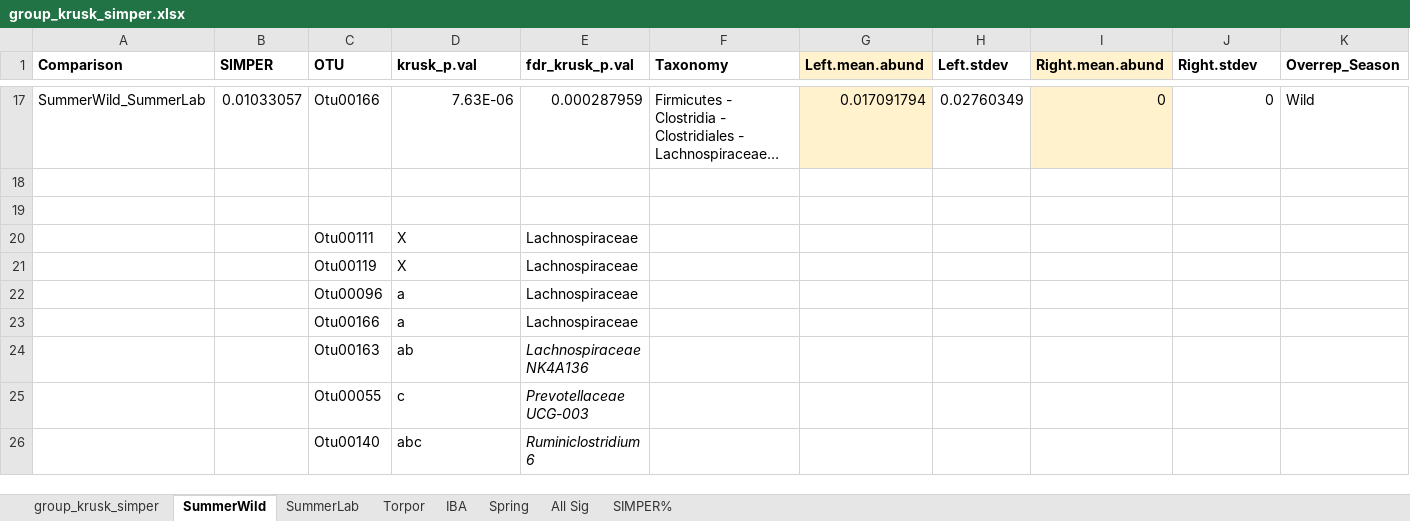
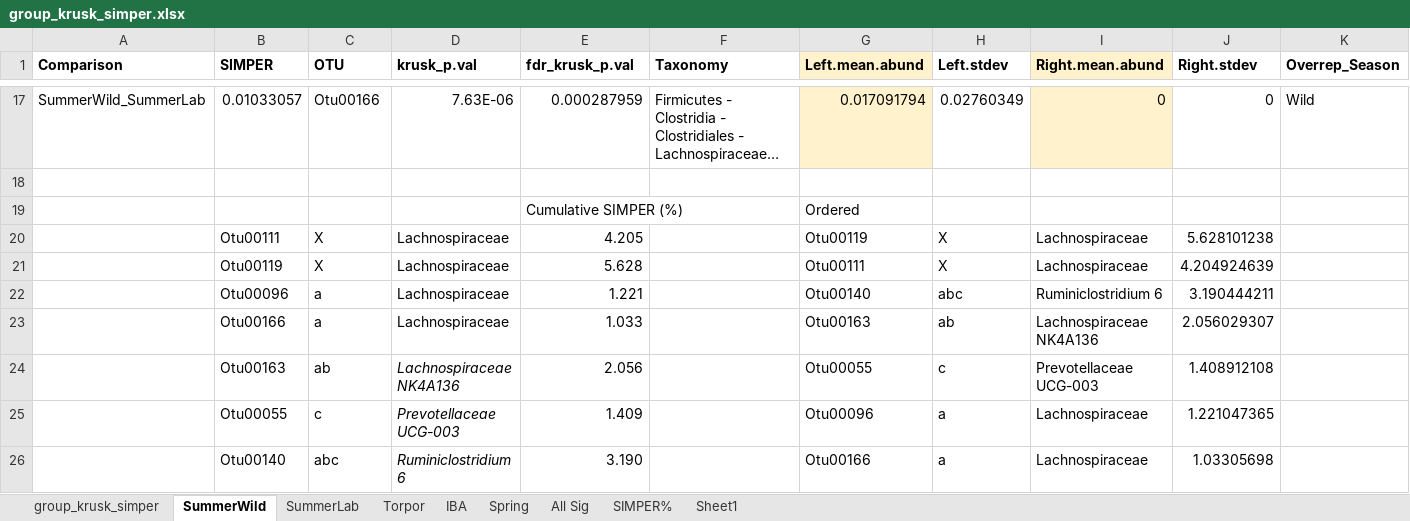
Before and after one commit to ednachiang/CaptiveWild, an Excel workbook: simper/group_krusk_simper.xlsx, sheet SummerWild, drawn as a sheet; only a part is shown, gaps mark what is left out; long unchanged cells end in …; values as stored, in another font and other column widths than the file's, no borders; removed rows and columns are numbered as before the commit, all else as after; rows hold the shown columns only; the diff names each change by its address in the sheet, - before the commit and + after, or states it on an @@ line.

```diff
--- a/simper/group_krusk_simper.xlsx (sheet SummerWild)
+++ b/simper/group_krusk_simper.xlsx (sheet SummerWild)
+sheet tab: Sheet1
-row 19: (empty)
+row 19:  |  |  |  | Cumulative SIMPER (%) |  | Ordered
-row 20:  |  | Otu00111 | X | Lachnospiraceae
-row 21:  |  | Otu00119 | X | Lachnospiraceae
-row 22:  |  | Otu00096 | a | Lachnospiraceae
-row 23:  |  | Otu00166 | a | Lachnospiraceae
-row 24:  |  | Otu00163 | ab | Lachnospiraceae NK4A136
-row 25:  |  | Otu00055 | c | Prevotellaceae UCG-003
-row 26:  |  | Otu00140 | abc | Ruminiclostridium 6
+row 20:  | Otu00111 | X | Lachnospiraceae | 4.205 |  | Otu00119 | X | Lachnospiraceae | 5.628101238
+row 21:  | Otu00119 | X | Lachnospiraceae | 5.628 |  | Otu00111 | X | Lachnospiraceae | 4.204924639
+row 22:  | Otu00096 | a | Lachnospiraceae | 1.221 |  | Otu00140 | abc | Ruminiclostridium 6 | 3.190444211
+row 23:  | Otu00166 | a | Lachnospiraceae | 1.033 |  | Otu00163 | ab | Lachnospiraceae NK4A136 | 2.056029307
+row 24:  | Otu00163 | ab | Lachnospiraceae NK4A136 | 2.056 |  | Otu00055 | c | Prevotellaceae UCG-003 | 1.408912108
+row 25:  | Otu00055 | c | Prevotellaceae UCG-003 | 1.409 |  | Otu00096 | a | Lachnospiraceae | 1.221047365
+row 26:  | Otu00140 | abc | Ruminiclostridium 6 | 3.190 |  | Otu00166 | a | Lachnospiraceae | 1.03305698
```
Also changed, not shown: sheet SummerLab, sheet Spring, sheet IBA, sheet Torpor, figs/SuppTables.xlsx.
